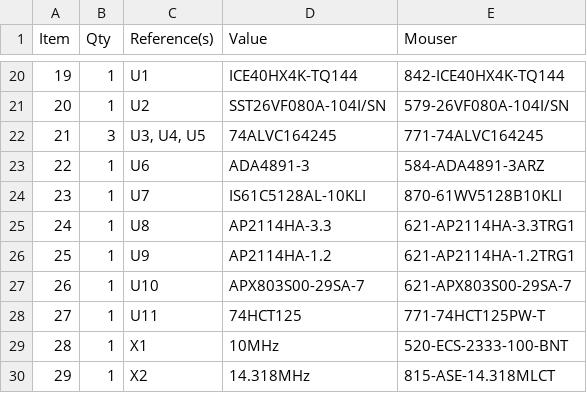
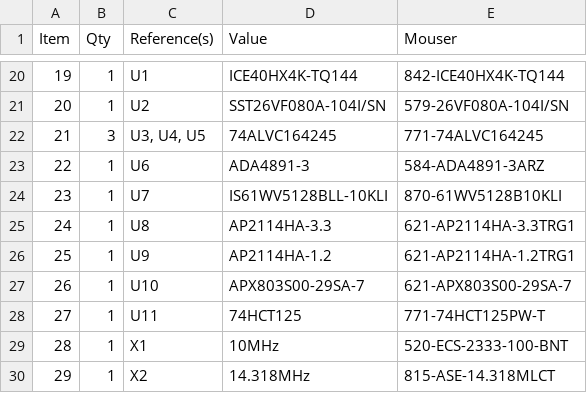
Before and after one commit to schlae/graphics-gremlin, a CSV file: isavideo.csv, drawn as a sheet; only a part is shown, gaps mark what is left out.

```diff
--- a/isavideo.csv
+++ b/isavideo.csv
@@ -23,3 +23,3 @@ Item,Qty,Reference(s),Value,Mouser
 22,1,U6,ADA4891-3,584-ADA4891-3ARZ
-23,1,U7,IS61C5128AL-10KLI,870-61WV5128B10KLI
+23,1,U7,IS61WV5128BLL-10KLI,870-61WV5128B10KLI
 24,1,U8,AP2114HA-3.3,621-AP2114HA-3.3TRG1
```
Also changed, not shown: 1 other file.
